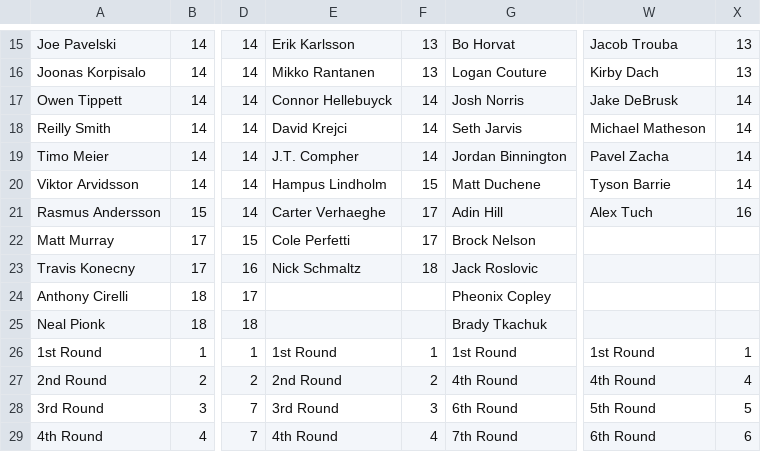
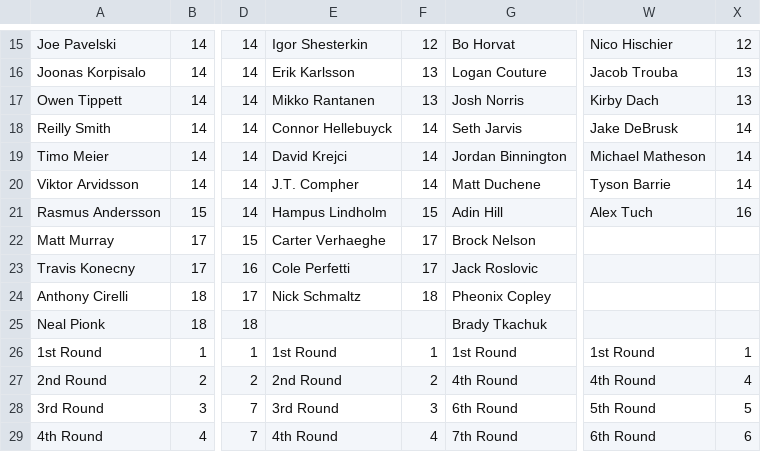
Before and after one commit to hkyplyr/keeper-league, a CSV file: docs/keeper-costs.csv, drawn as a sheet; only a part is shown, gaps mark what is left out; the diff covers the shown part only; the diff names each change by its address in the sheet, - before the commit and + after, or states it on an @@ line.

```diff
--- a/docs/keeper-costs.csv
+++ b/docs/keeper-costs.csv
-E15: Erik Karlsson
+E15: Igor Shesterkin
-F15: 13
+F15: 12
-W15: Jacob Trouba
+W15: Nico Hischier
-X15: 13
+X15: 12
-E16: Mikko Rantanen
+E16: Erik Karlsson
-W16: Kirby Dach
+W16: Jacob Trouba
-E17: Connor Hellebuyck
+E17: Mikko Rantanen
-F17: 14
+F17: 13
-W17: Jake DeBrusk
+W17: Kirby Dach
-X17: 14
+X17: 13
-E18: David Krejci
+E18: Connor Hellebuyck
-W18: Michael Matheson
+W18: Jake DeBrusk
-E19: J.T. Compher
+E19: David Krejci
-W19: Pavel Zacha
+W19: Michael Matheson
-E20: Hampus Lindholm
+E20: J.T. Compher
-F20: 15
+F20: 14
-E21: Carter Verhaeghe
+E21: Hampus Lindholm
-F21: 17
+F21: 15
-E22: Cole Perfetti
+E22: Carter Verhaeghe
-E23: Nick Schmaltz
+E23: Cole Perfetti
-F23: 18
+F23: 17
-E24: (empty)
+E24: Nick Schmaltz
-F24: (empty)
+F24: 18
```
Also changed, not shown: 29 edited cells elsewhere in this file.
